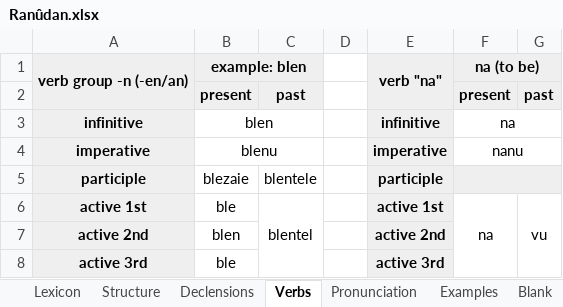
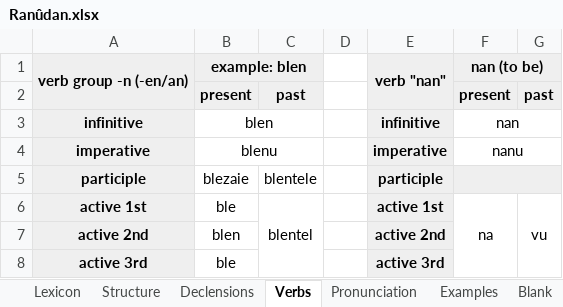
Before and after one commit to Oneo64/Aldraheimr, an Excel workbook: Literature/Languages/Ranûdan.xlsx, sheet Verbs, drawn as a sheet; only a part is shown; values as stored, in another font and other column widths than the file's, no borders; charts and pictures not drawn; the diff names each change by its address in the sheet, - before the commit and + after, or states it on an @@ line.

```diff
--- a/Literature/Languages/Ranûdan.xlsx (sheet Verbs)
+++ b/Literature/Languages/Ranûdan.xlsx (sheet Verbs)
-E1: verb "na"
+E1: verb "nan"
-F1: na (to be)
+F1: nan (to be)
-F3: na
+F3: nan
```
Also changed, not shown: sheet Lexicon.
